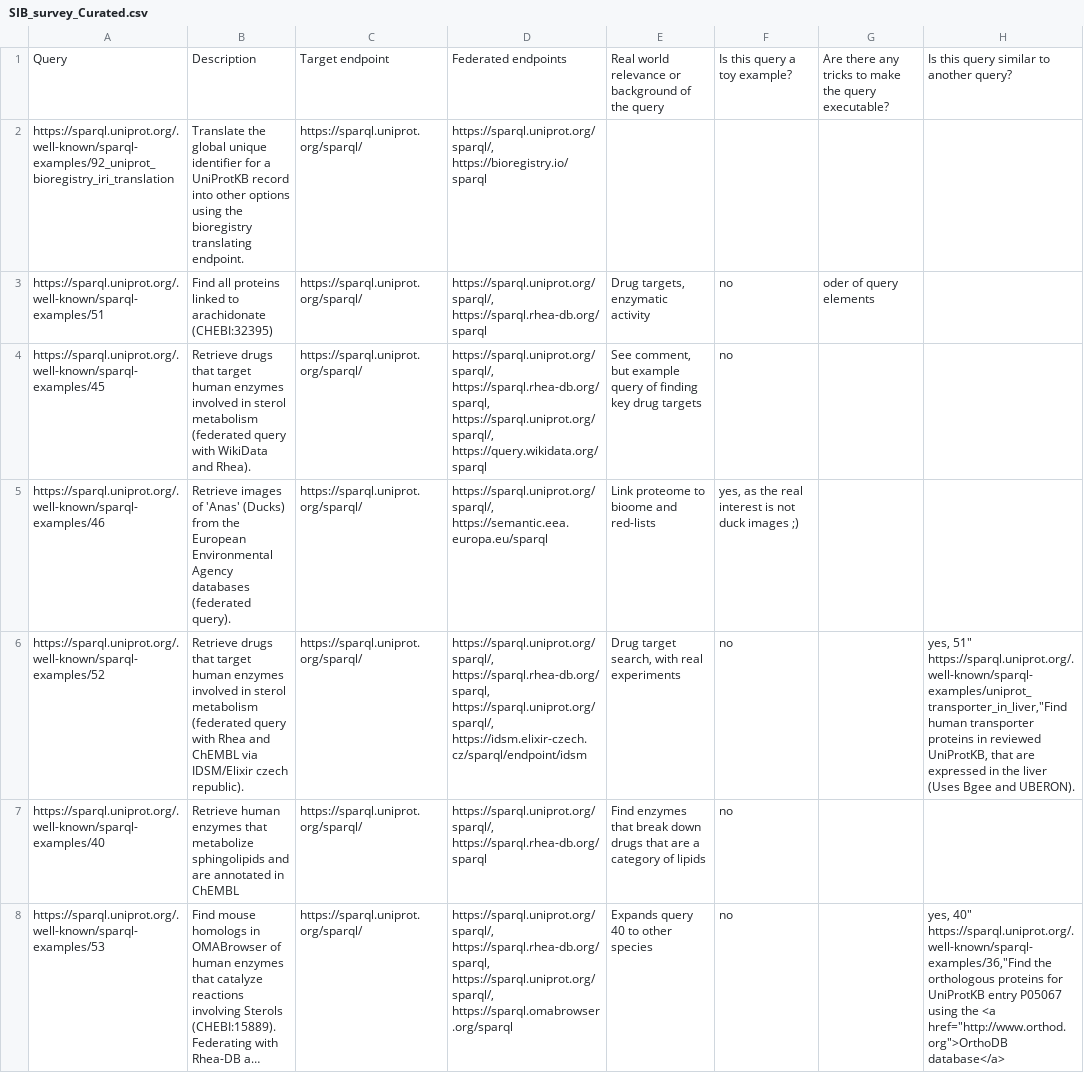
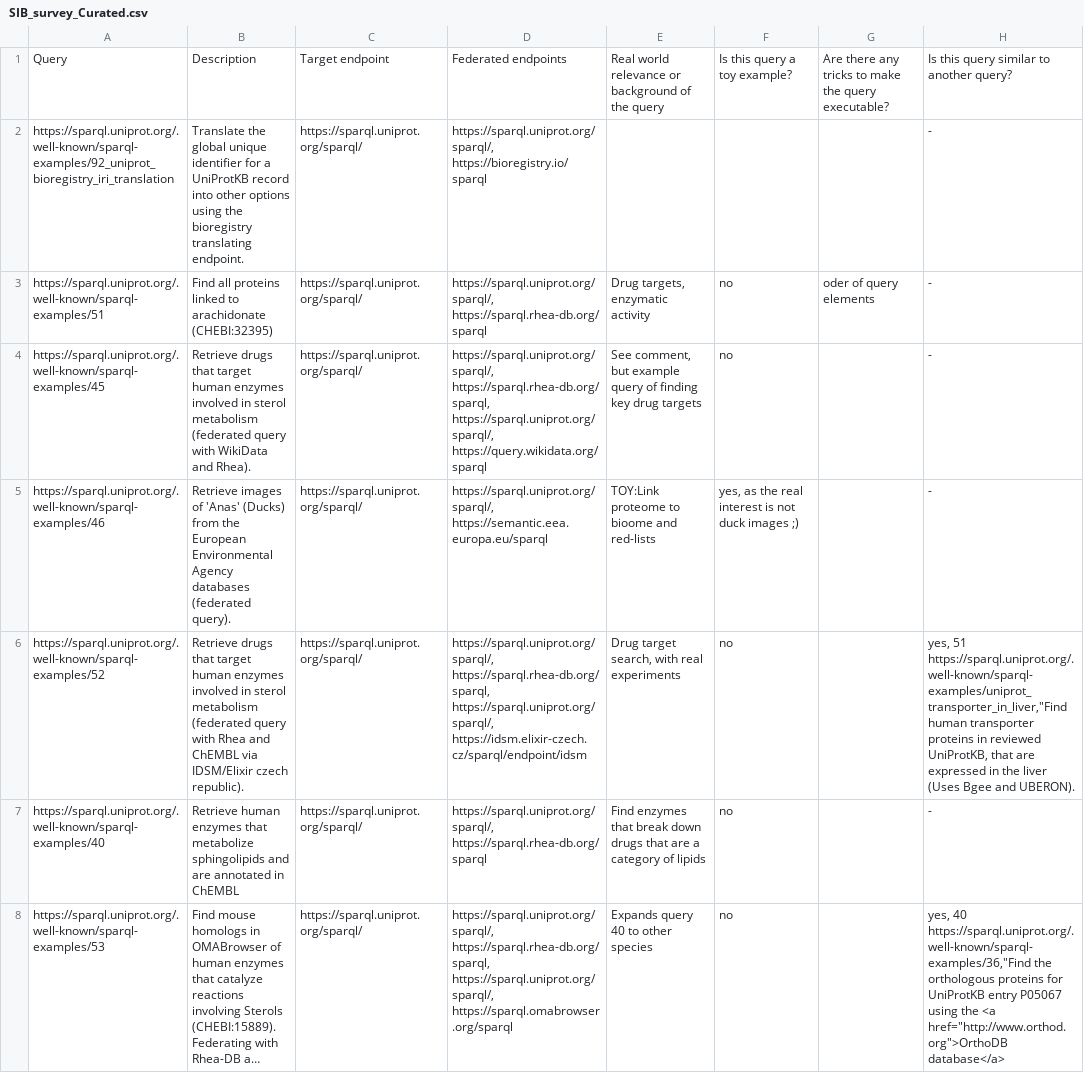
Before and after one commit to constraintAutomaton/query-analysis-sib-swiss-federated-query, a CSV file: extra/SIB_survey_Curated.csv, drawn as a sheet; only a part is shown; long unchanged cells end in …; ↵ is a line break in a cell; the diff covers the shown part only; the diff names each change by its address in the sheet, - before the commit and + after, or states it on an @@ line.

Commit message:
table of relevance done

```diff
--- a/extra/SIB_survey_Curated.csv
+++ b/extra/SIB_survey_Curated.csv
-H2:H5: (empty)
+H2:H5: -
-E5: Link proteome to bioome and red-lists
+E5: TOY:Link proteome to bioome and red-lists
-H6: yes, 51" ↵ https://sparql.uniprot.org/.well-known/sparql-examples/uniprot_transporter_in_liver,"Find human…
+H6: yes, 51 https://sparql.uniprot.org/.well-known/sparql-examples/uniprot_transporter_in_liver,"Find human…
-H7: (empty)
+H7: -
-H8: yes, 40" ↵ https://sparql.uniprot.org/.well-known/sparql-examples/36,"Find the…
+H8: yes, 40 https://sparql.uniprot.org/.well-known/sparql-examples/36,"Find the…
```
Also changed, not shown: 71 edited cells elsewhere in this file, 2 other files.
